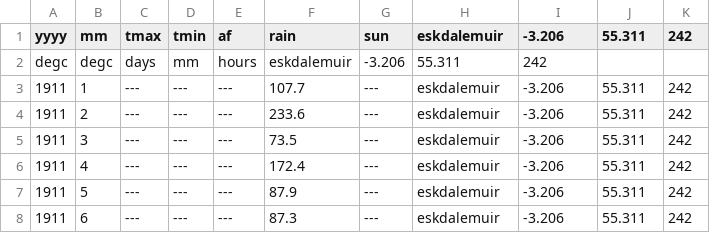
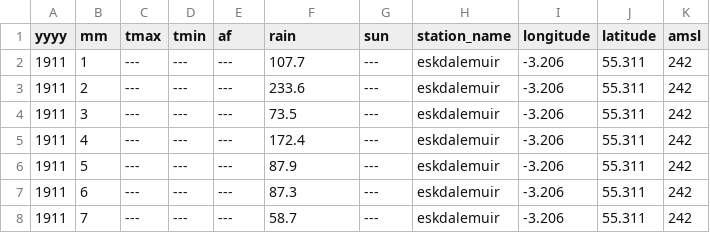
Before and after one commit to buchananja/mohws, a CSV file: data/eskdalemuir.csv, drawn as a sheet; only a part is shown; the shorter side is filled out with more unchanged rows.

```diff
--- a/data/eskdalemuir.csv
+++ b/data/eskdalemuir.csv
@@ -1,3 +1,2 @@
-yyyy,mm,tmax,tmin,af,rain,sun,eskdalemuir,-3.206,55.311,242
-degc,degc,days,mm,hours,eskdalemuir,-3.206,55.311,242
+yyyy,mm,tmax,tmin,af,rain,sun,station_name,longitude,latitude,amsl
 1911,1,---,---,---,107.7,---,eskdalemuir,-3.206,55.311,242
```
Also changed, not shown: data/ballypatrick_forest.csv, data/cambridge_niab.csv, 35 other files.
